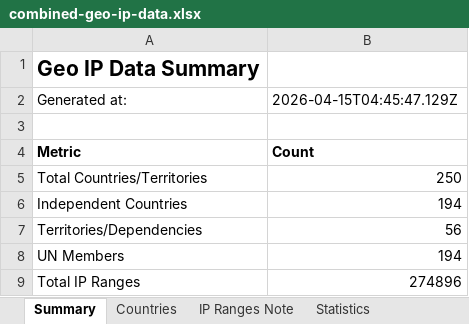
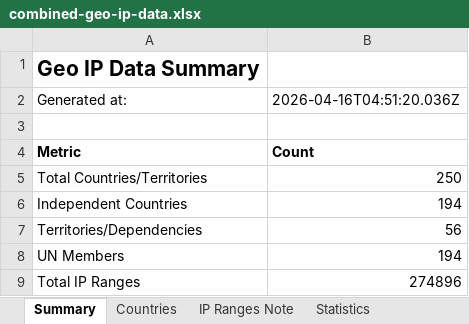
Before and after one commit to Fog3211/geo-ip-generator, an Excel workbook: data/combined-geo-ip-data.xlsx, sheet Summary, drawn as a sheet; values as stored, in another font and other column widths than the file's, no borders; the diff names each change by its address in the sheet, - before the commit and + after, or states it on an @@ line.

```diff
--- a/data/combined-geo-ip-data.xlsx (sheet Summary)
+++ b/data/combined-geo-ip-data.xlsx (sheet Summary)
-B2: 2026-04-15T04:45:47.129Z
+B2: 2026-04-16T04:51:20.036Z
```
Also changed, not shown: 4 other files.
